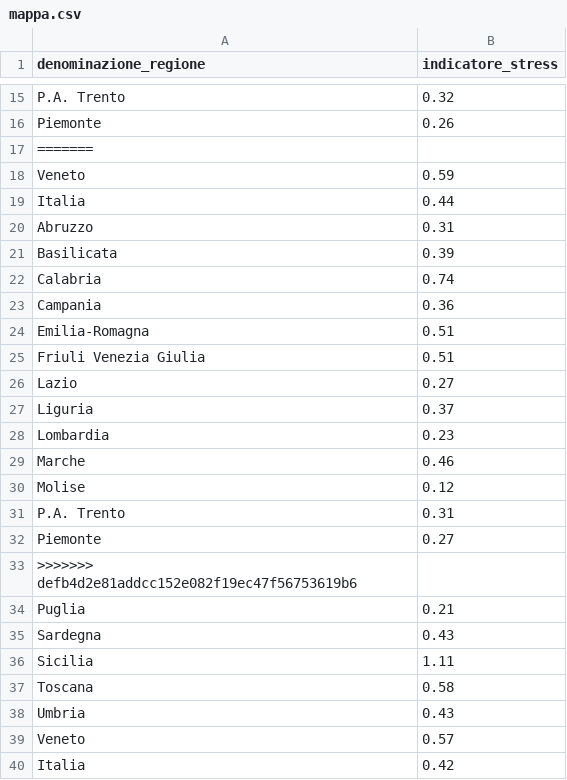
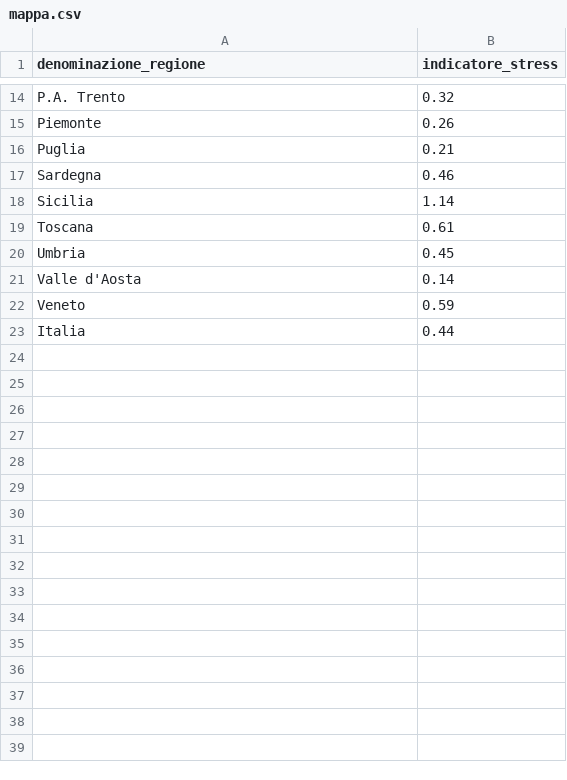
Before and after one commit to Data-Network-Lab/indicatore_zona_gialla, a CSV file: data/graph-data/mappa.csv, drawn as a sheet; only a part is shown, gaps mark what is left out; the diff covers the shown part only.

```diff
--- a/data/graph-data/mappa.csv
+++ b/data/graph-data/mappa.csv
@@ -16,25 +15,9 @@ P.A. Trento,0.32
 Piemonte,0.26
-=======
+Puglia,0.21
+Sardegna,0.46
+Sicilia,1.14
+Toscana,0.61
+Umbria,0.45
+Valle d'Aosta,0.14
 Veneto,0.59
 Italia,0.44
-Abruzzo,0.31
-Basilicata,0.39
-Calabria,0.74
-Campania,0.36
-Emilia-Romagna,0.51
-Friuli Venezia Giulia,0.51
-Lazio,0.27
-Liguria,0.37
-Lombardia,0.23
-Marche,0.46
-Molise,0.12
-P.A. Trento,0.31
-Piemonte,0.27
->>>>>>> defb4d2e81addcc152e082f19ec47f56753619b6
-Puglia,0.21
-Sardegna,0.43
-Sicilia,1.11
-Toscana,0.58
-Umbria,0.43
-Veneto,0.57
-Italia,0.42
```
Also changed, not shown: 1 removed row elsewhere in this file, data/graph-data/arrow_plot.csv, data/graph-data/scatterplot.csv, 1 other file.
